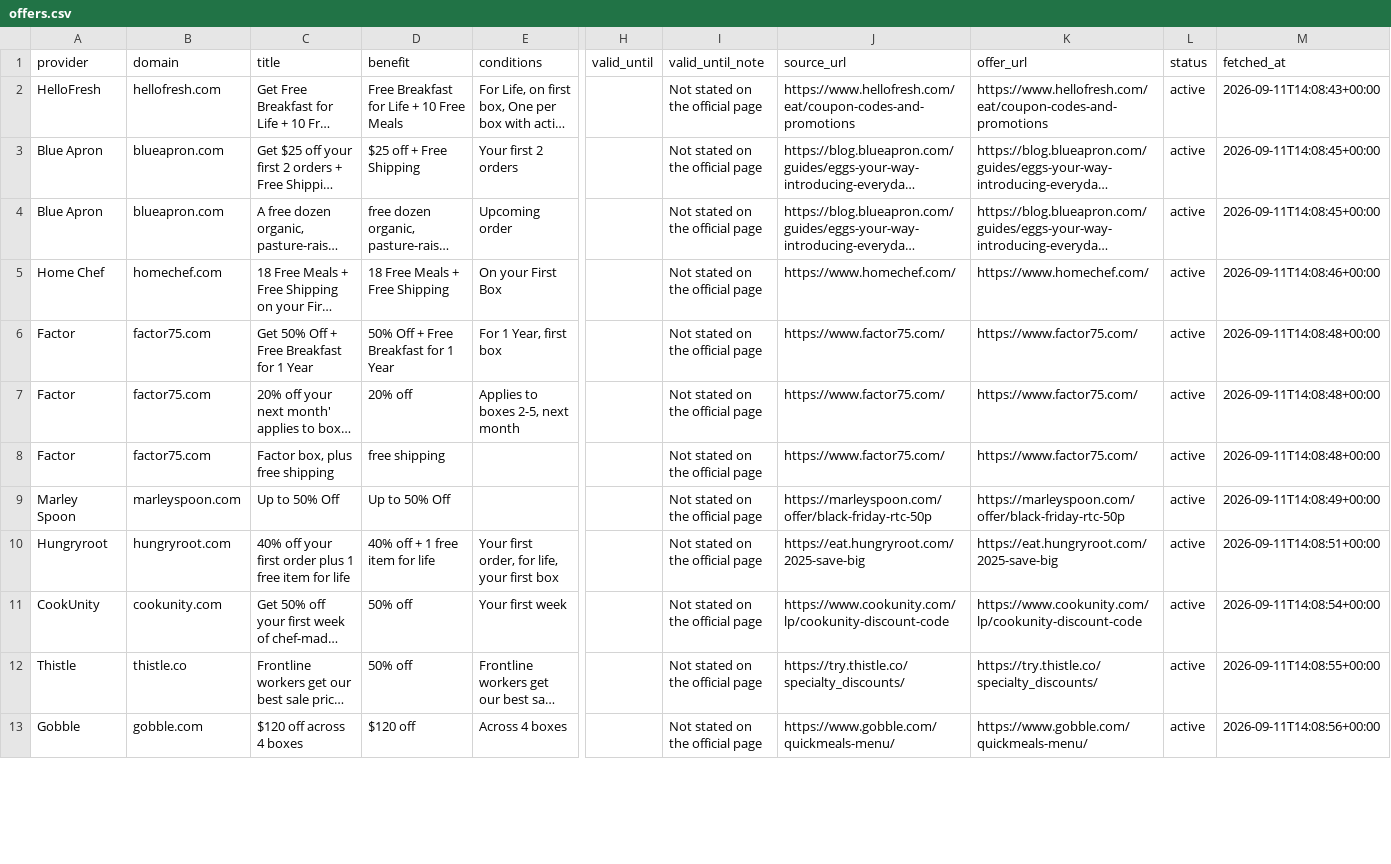
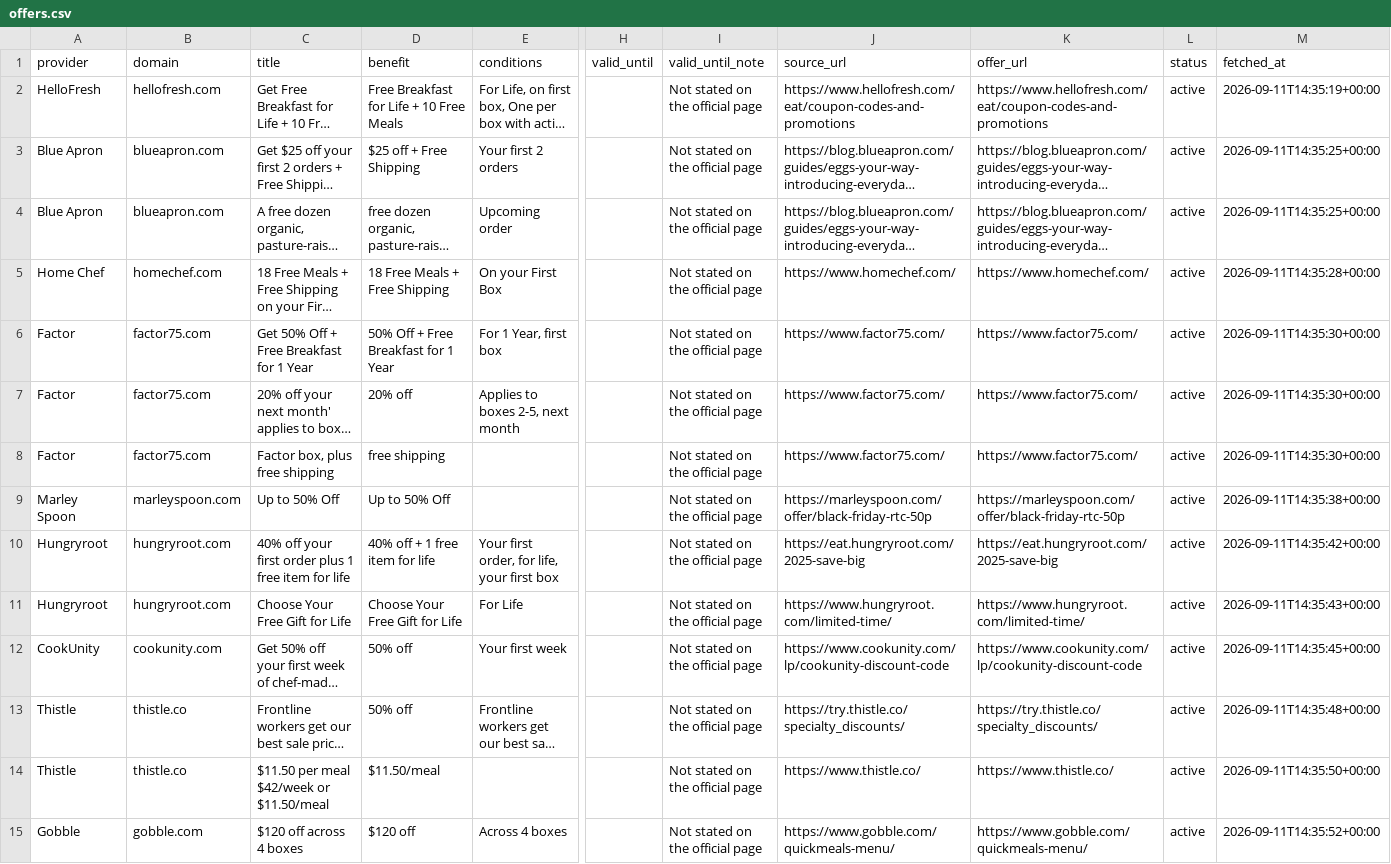
Before and after one commit to OwenLi6666/hellofresh-deals-promo-radar, a CSV file: public/offers.csv, drawn as a sheet; only a part is shown, gaps mark what is left out; long unchanged cells end in …; addresses are those after the commit; rows hold the shown columns only; the diff covers the shown part only; the diff names each change by its address in the sheet, - before the commit and + after, or states it on an @@ line.

```diff
--- a/public/offers.csv
+++ b/public/offers.csv
-M2 (fetched_at): 2026-09-11T14:08:43+00:00
+M2 (fetched_at): 2026-09-11T14:35:19+00:00
-M3:M4 (fetched_at): 2026-09-11T14:08:45+00:00
+M3:M4 (fetched_at): 2026-09-11T14:35:25+00:00
-M5 (fetched_at): 2026-09-11T14:08:46+00:00
+M5 (fetched_at): 2026-09-11T14:35:28+00:00
-M6:M8 (fetched_at): 2026-09-11T14:08:48+00:00
+M6:M8 (fetched_at): 2026-09-11T14:35:30+00:00
-M9 (fetched_at): 2026-09-11T14:08:49+00:00
+M9 (fetched_at): 2026-09-11T14:35:38+00:00
-M10 (fetched_at): 2026-09-11T14:08:51+00:00
+M10 (fetched_at): 2026-09-11T14:35:42+00:00
+row 11: Hungryroot | hungryroot.com | Choose Your Free Gift for Life | Choose Your Free Gift for Life | For Life |  | Not stated on the official page | https://www.hungryroot.com/limited-time/ | https://www.hungryroot.com/limited-time/ | active | 2026-09-11T14:35:43+00:00
-M12 (fetched_at): 2026-09-11T14:08:54+00:00
+M12 (fetched_at): 2026-09-11T14:35:45+00:00
-M13 (fetched_at): 2026-09-11T14:08:55+00:00
+M13 (fetched_at): 2026-09-11T14:35:48+00:00
+row 14: Thistle | thistle.co | $11.50 per meal $42/week or $11.50/meal | $11.50/meal |  |  | Not stated on the official page | https://www.thistle.co/ | https://www.thistle.co/ | active | 2026-09-11T14:35:50+00:00
-M15 (fetched_at): 2026-09-11T14:08:56+00:00
+M15 (fetched_at): 2026-09-11T14:35:52+00:00
```
Also changed, not shown: 2 added rows and 22 edited cells elsewhere in this file, 2 other files.
